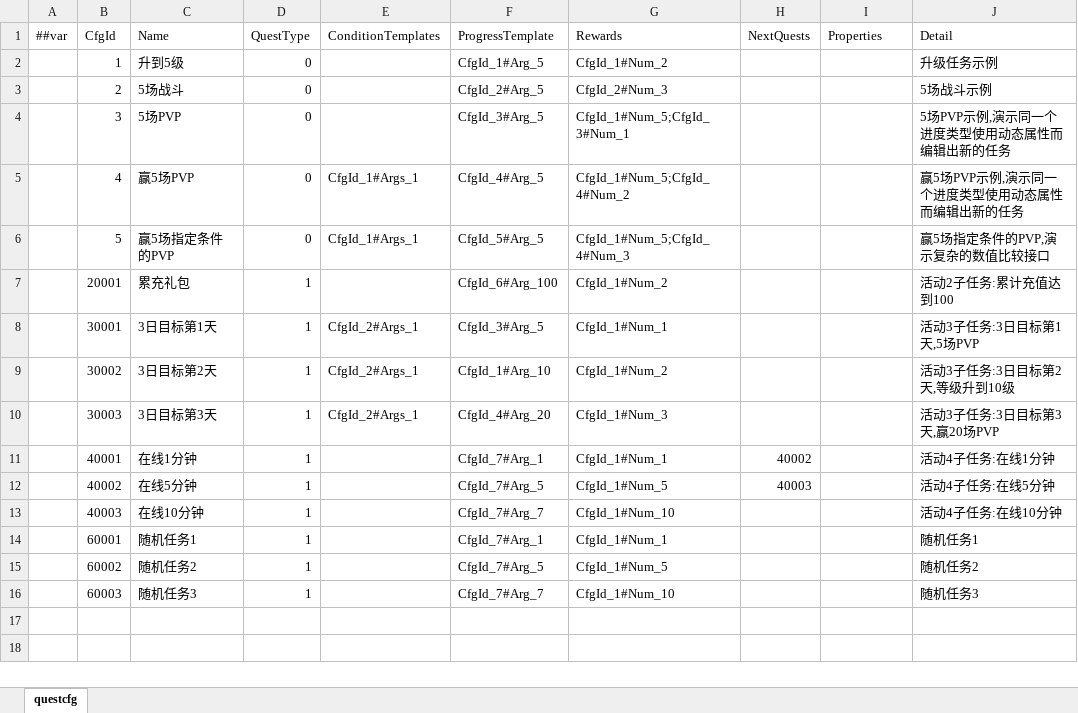
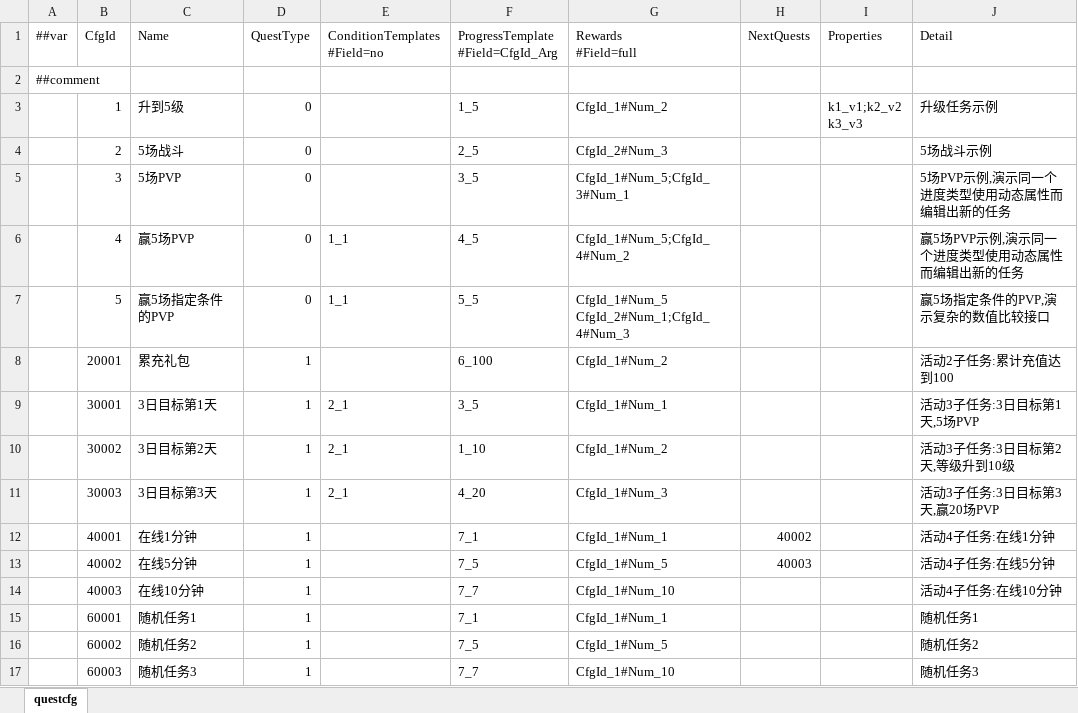
Before and after one commit to fish-tennis/excelexporter, an Excel workbook: data/excel/questcfg.xlsx, sheet questcfg, drawn as a sheet; values as stored, in another font and other column widths than the file's, no borders; addresses are those after the commit; ↵ is a line break in a cell; the diff names each change by its address in the sheet, - before the commit and + after, or states it on an @@ line.

Commit message:
excel -> json

```diff
--- a/data/excel/questcfg.xlsx (sheet questcfg)
+++ b/data/excel/questcfg.xlsx (sheet questcfg)
-E1: ConditionTemplates
+E1: ConditionTemplates ↵ #Field=no
-F1: ProgressTemplate
+F1: ProgressTemplate ↵ #Field=CfgId_Arg
-G1: Rewards
+G1: Rewards ↵ #Field=full
+row 2: ##comment
-F3: CfgId_1#Arg_5
+F3: 1_5
-I3 (Properties): (empty)
+I3 (Properties): k1_v1;k2_v2 ↵ k3_v3
-F4: CfgId_2#Arg_5
+F4: 2_5
-F5: CfgId_3#Arg_5
+F5: 3_5
-E6:E7 (ConditionTemplates #Field=no): CfgId_1#Args_1
+E6:E7 (ConditionTemplates #Field=no): 1_1
-F6: CfgId_4#Arg_5
+F6: 4_5
-F7: CfgId_5#Arg_5
+F7: 5_5
-G7 (Rewards #Field=full): CfgId_1#Num_5;CfgId_4#Num_3
+G7 (Rewards #Field=full): CfgId_1#Num_5 ↵ CfgId_2#Num_1;CfgId_4#Num_3
-F8: CfgId_6#Arg_100
+F8: 6_100
-E9:E11 (ConditionTemplates #Field=no): CfgId_2#Args_1
+E9:E11 (ConditionTemplates #Field=no): 2_1
-F9: CfgId_3#Arg_5
+F9: 3_5
-F10: CfgId_1#Arg_10
+F10: 1_10
-F11: CfgId_4#Arg_20
+F11: 4_20
-F12: CfgId_7#Arg_1
+F12: 7_1
-F13: CfgId_7#Arg_5
+F13: 7_5
-F14: CfgId_7#Arg_7
+F14: 7_7
-F15: CfgId_7#Arg_1
+F15: 7_1
-F16: CfgId_7#Arg_5
+F16: 7_5
-F17: CfgId_7#Arg_7
+F17: 7_7
```
Also changed, not shown: 5 other files.
